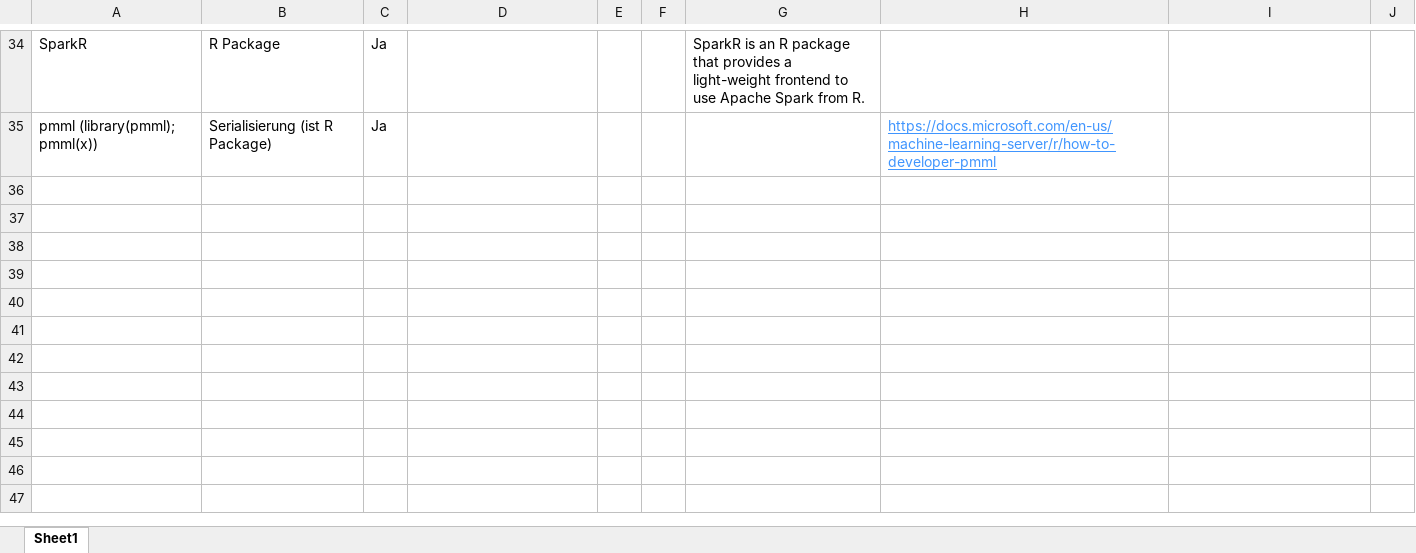
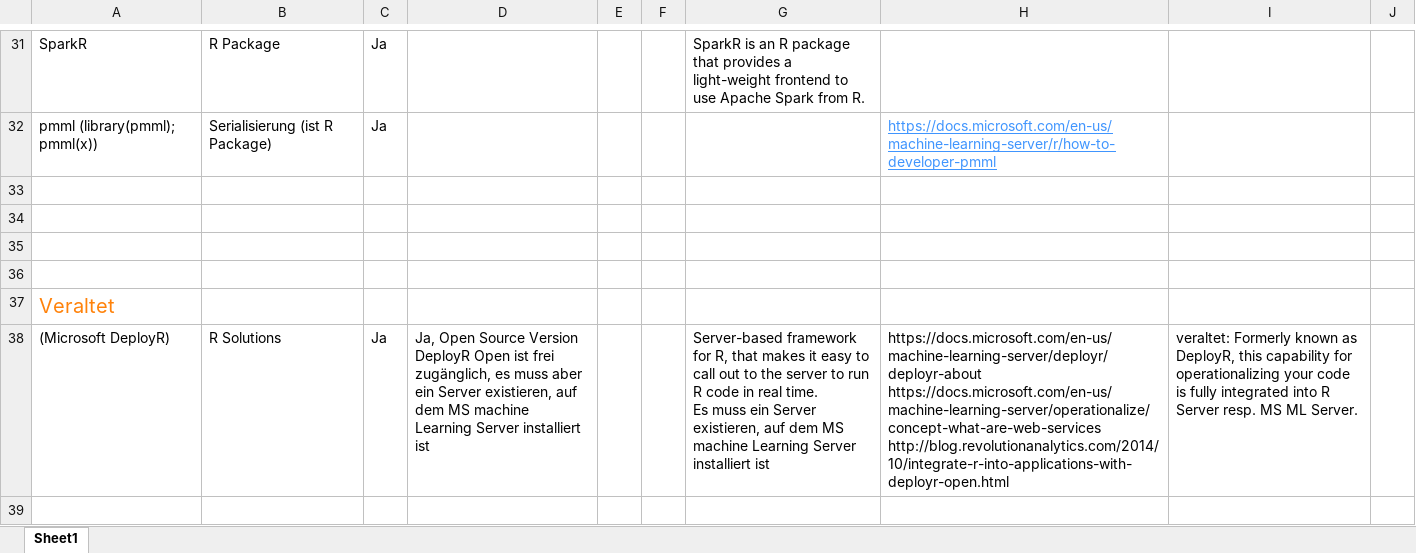
Before and after one commit to hkpf/op, an Excel workbook: tools.xlsx, sheet Sheet1, drawn as a sheet; only a part is shown, gaps mark what is left out; values as stored, in another font and other column widths than the file's, no borders; ↵ is a line break in a cell; the diff covers the shown part only; the diff names each change by its address in the sheet, - before the commit and + after, or states it on an @@ line.

```diff
--- a/tools.xlsx (sheet Sheet1)
+++ b/tools.xlsx (sheet Sheet1)
+row 33: (empty)
+row 34: (empty)
+row 35: (empty)
+row 36: (empty)
+row 37: Veraltet
+row 38: (Microsoft DeployR) | R Solutions | Ja | Ja, Open Source Version DeployR Open ist frei zugänglich, es muss aber ein Server existieren, auf dem MS machine Learning Server installiert ist |  |  | Server-based framework for R, that makes it easy to call out to the server to run R code in real time. ↵ Es muss ein Server existieren, auf dem MS machine Learning Server installiert ist | https://docs.microsoft.com/en-us/machine-learning-server/deployr/deployr-about ↵ https://docs.microsoft.com/en-us/machine-learning-server/operationalize/concept-what-are-web-services ↵ http://blog.revolutionanalytics.com/2014/10/integrate-r-into-applications-with-deployr-open.html | veraltet: Formerly known as DeployR, this capability for operationalizing your code is fully integrated into R Server resp. MS ML Server.
+row 39: (empty)
```
Also changed, not shown: 6 added rows, 3 removed rows, 1 moved row and 20 edited cells elsewhere in this sheet, 3 other files.
